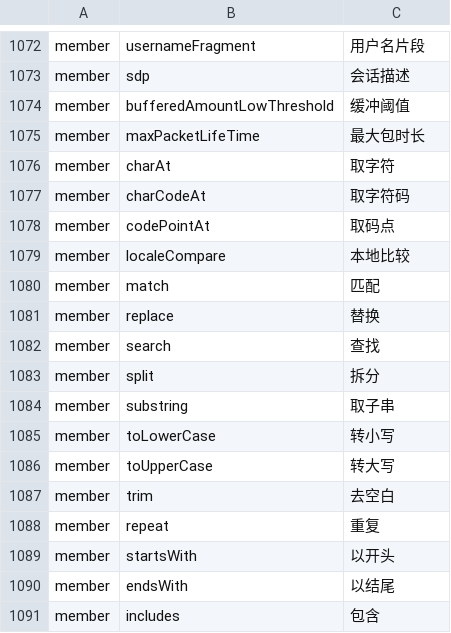
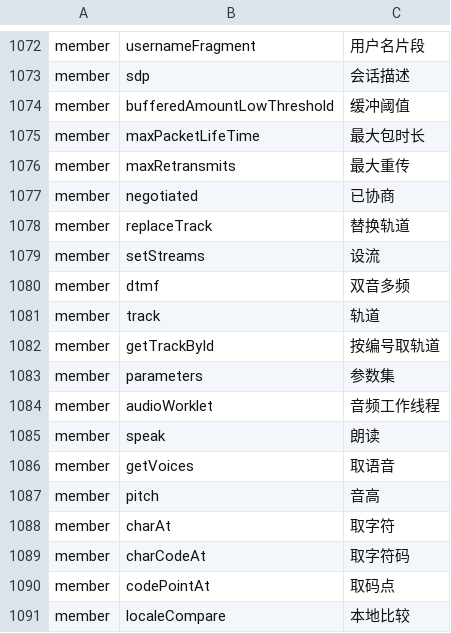
Before and after one commit to YoloLogic/ChineseTypeScript, a TSV file: stdlib/试点-数组与数学.tsv, drawn as a sheet; only a part is shown, gaps mark what is left out; the shorter side is filled out with more unchanged rows; the diff names each change by its address in the sheet, - before the commit and + after, or states it on an @@ line.

Commit message:
标准库汉化：译名 1095→1107（专用名，轨道/语音/录制）：最大重传/已协商/替换轨道/设流/双音多频/轨道/按编号取轨道/参数集/音频工作线程/朗读/取语音/音高；接口块 1055→1062；README 同步 1107；判定 10/10

```diff
--- a/stdlib/试点-数组与数学.tsv
+++ b/stdlib/试点-数组与数学.tsv
+row 1076: member | maxRetransmits | 最大重传
+row 1077: member | negotiated | 已协商
+row 1078: member | replaceTrack | 替换轨道
+row 1079: member | setStreams | 设流
+row 1080: member | dtmf | 双音多频
+row 1081: member | track | 轨道
+row 1082: member | getTrackById | 按编号取轨道
+row 1083: member | parameters | 参数集
+row 1084: member | audioWorklet | 音频工作线程
+row 1085: member | speak | 朗读
+row 1086: member | getVoices | 取语音
+row 1087: member | pitch | 音高
```
Also changed, not shown: 3 other files.
